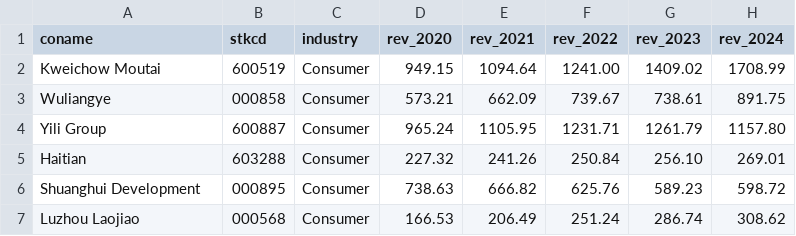
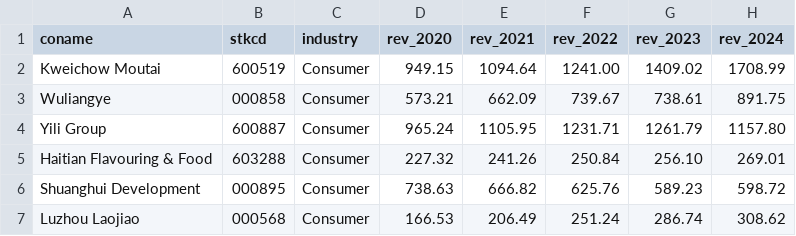
Before and after one commit to jiahuili2402/acc102-financial-analysis-tool, a CSV file: financial_data.csv, drawn as a sheet; only a part is shown; the diff names each change by its address in the sheet, - before the commit and + after, or states it on an @@ line.

Commit message:
Update financial_data.csv

```diff
--- a/financial_data.csv
+++ b/financial_data.csv
-A5 (coname): Haitian
+A5 (coname): Haitian Flavouring & Food
```
